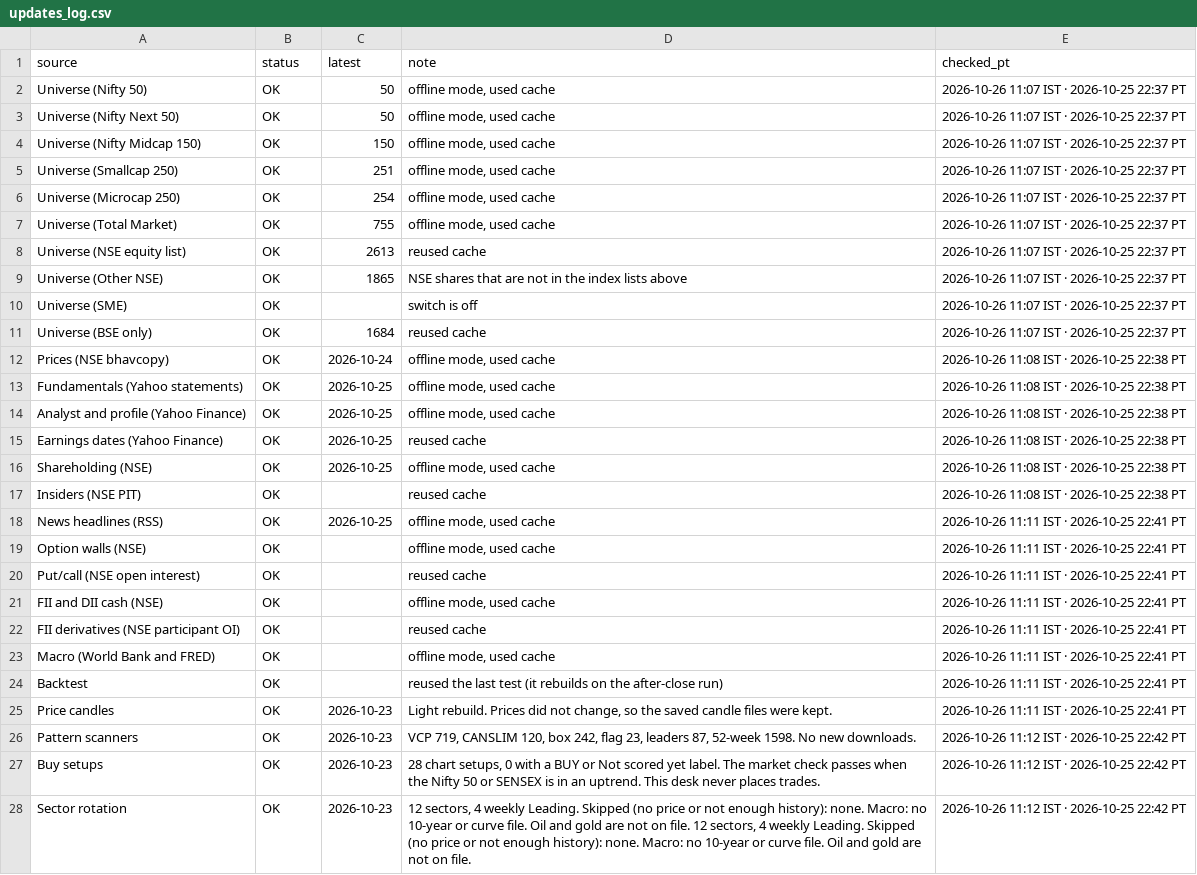
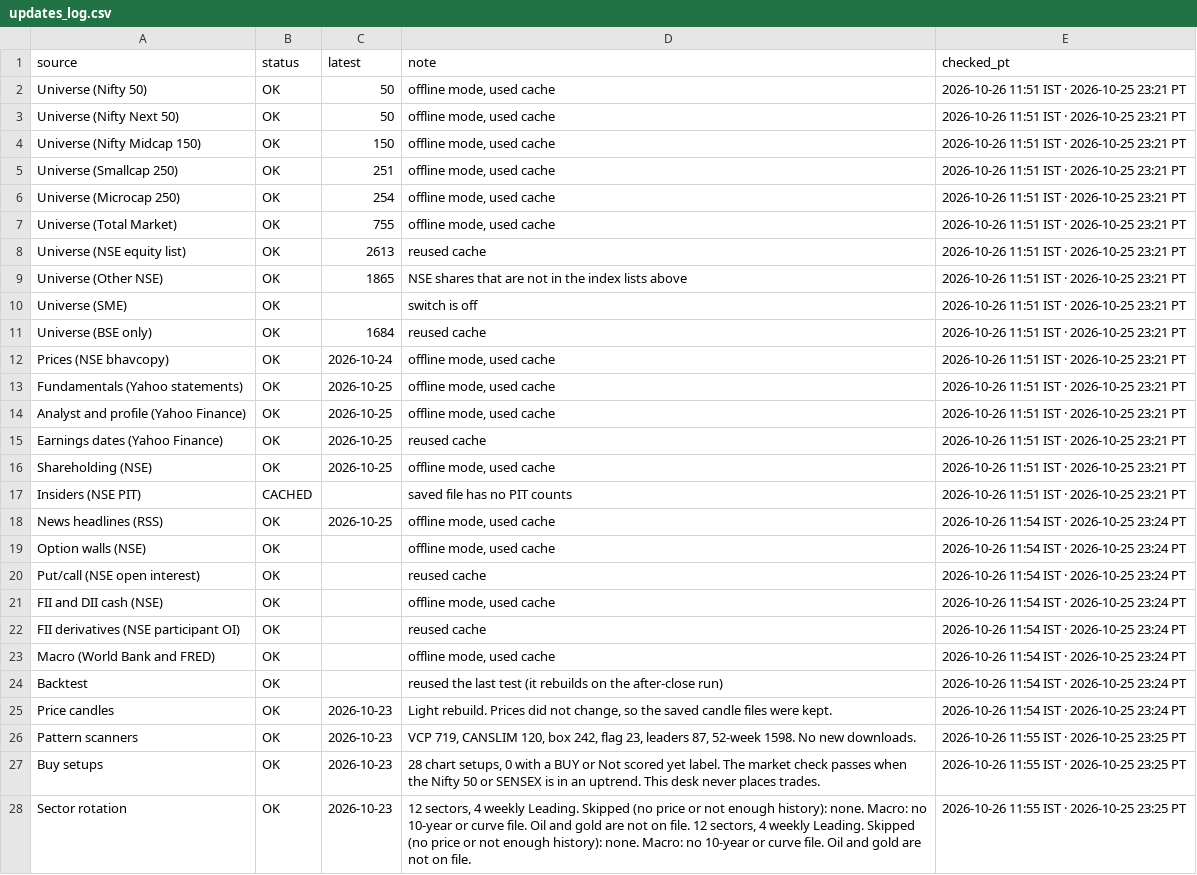
Before and after one commit to PatelNicknp/nicks-india-stock-desk, a CSV file: data/updates_log.csv, drawn as a sheet; only a part is shown; the diff covers the shown part only; the diff names each change by its address in the sheet, - before the commit and + after, or states it on an @@ line.

Commit message:
Rescore pages from saved financials 2026-10-26T06:26Z

```diff
--- a/data/updates_log.csv
+++ b/data/updates_log.csv
-E2:E11 (checked_pt): 2026-10-26 11:07 IST · 2026-10-25 22:37 PT
+E2:E11 (checked_pt): 2026-10-26 11:51 IST · 2026-10-25 23:21 PT
-E12:E17 (checked_pt): 2026-10-26 11:08 IST · 2026-10-25 22:38 PT
+E12:E17 (checked_pt): 2026-10-26 11:51 IST · 2026-10-25 23:21 PT
-B17 (status): OK
+B17 (status): CACHED
-D17 (note): reused cache
+D17 (note): saved file has no PIT counts
-E18:E25 (checked_pt): 2026-10-26 11:11 IST · 2026-10-25 22:41 PT
+E18:E25 (checked_pt): 2026-10-26 11:54 IST · 2026-10-25 23:24 PT
-E26:E28 (checked_pt): 2026-10-26 11:12 IST · 2026-10-25 22:42 PT
+E26:E28 (checked_pt): 2026-10-26 11:55 IST · 2026-10-25 23:25 PT
```
Also changed, not shown: 6 edited cells elsewhere in this file, data/analyst_ratings.csv, data/dividend_scanner.csv, 17 other files.
